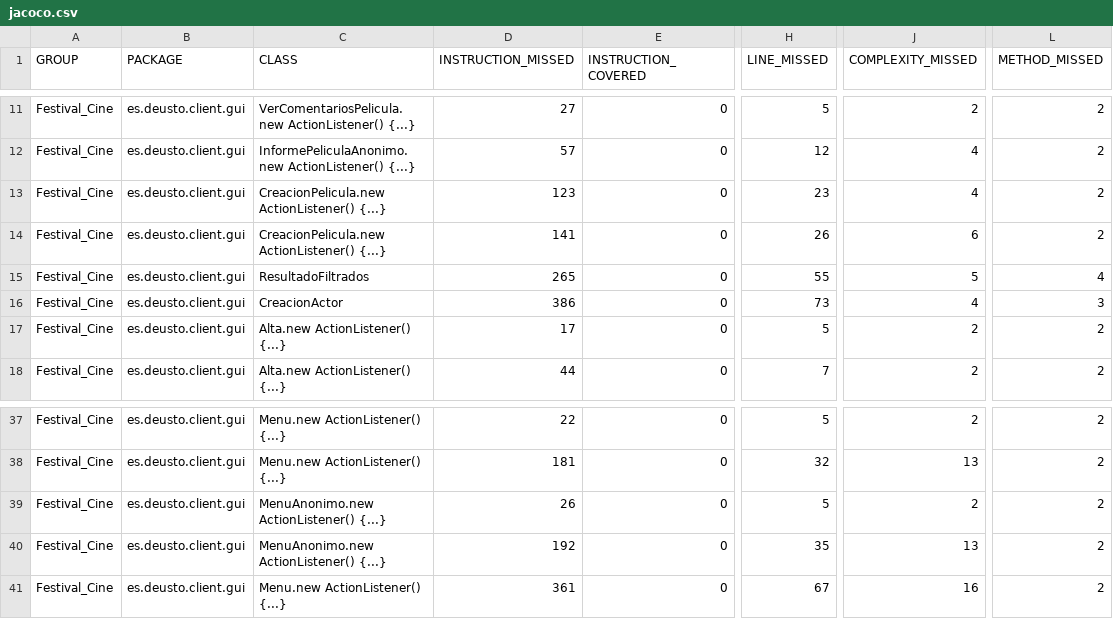
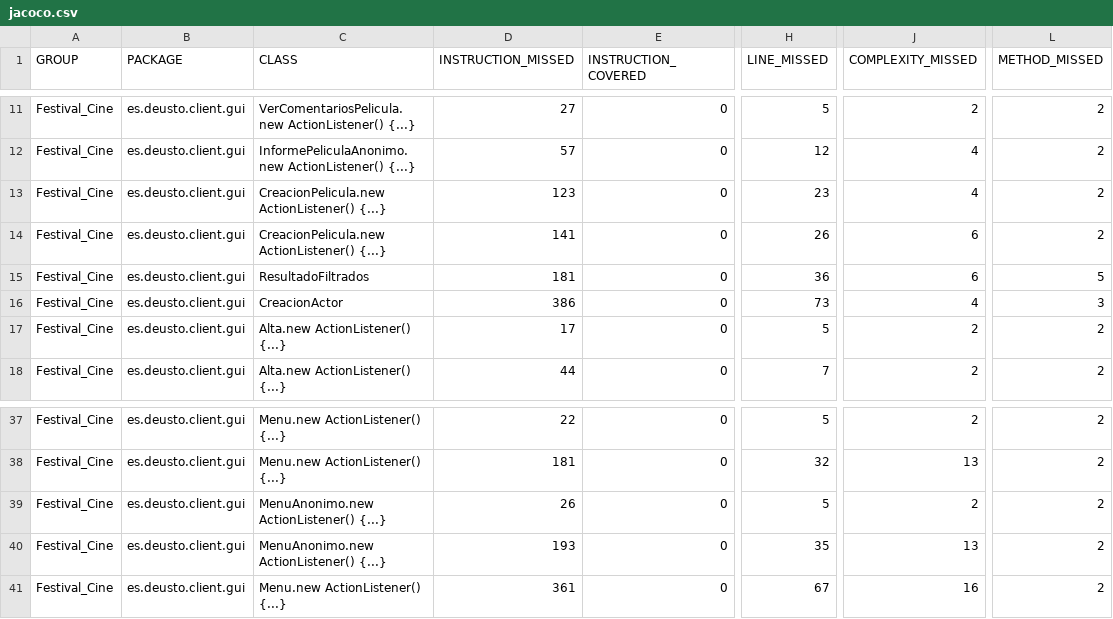
Before and after one commit to raulramirez97/Festival-de-Cine-Calidad-Software, a CSV file: target/site/jacoco/jacoco.csv, drawn as a sheet; only a part is shown, gaps mark what is left out; the diff names each change by its address in the sheet, - before the commit and + after, or states it on an @@ line.

```diff
--- a/target/site/jacoco/jacoco.csv
+++ b/target/site/jacoco/jacoco.csv
-D15 (INSTRUCTION_MISSED): 265
+D15 (INSTRUCTION_MISSED): 181
-H15 (LINE_MISSED): 55
+H15 (LINE_MISSED): 36
-J15 (COMPLEXITY_MISSED): 5
+J15 (COMPLEXITY_MISSED): 6
-L15 (METHOD_MISSED): 4
+L15 (METHOD_MISSED): 5
-D40 (INSTRUCTION_MISSED): 192
+D40 (INSTRUCTION_MISSED): 193
```
Also changed, not shown: 59 other files.
